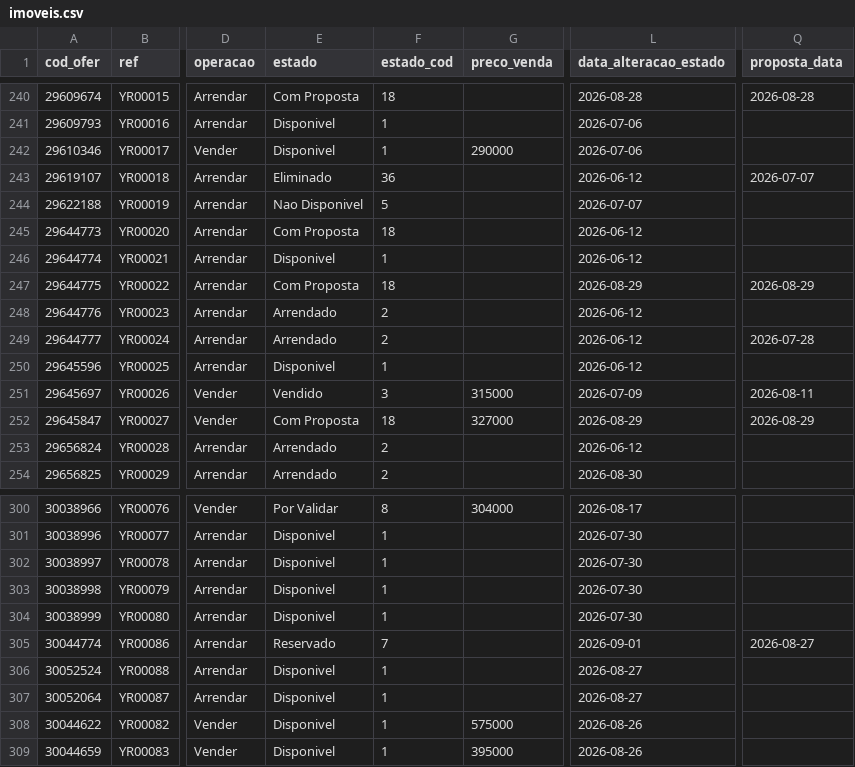
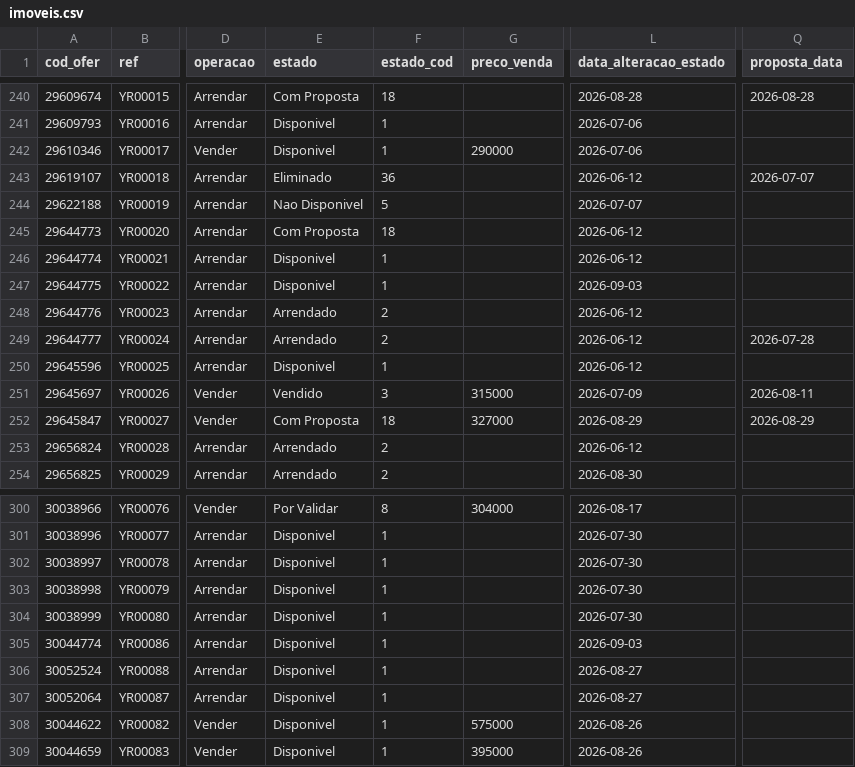
Before and after one commit to giovana-lima/Youropa_Dashboard, a CSV file: data/imoveis.csv, drawn as a sheet; only a part is shown, gaps mark what is left out; the diff names each change by its address in the sheet, - before the commit and + after, or states it on an @@ line.

```diff
--- a/data/imoveis.csv
+++ b/data/imoveis.csv
-E247 (estado): Com Proposta
+E247 (estado): Disponivel
-F247 (estado_cod): 18
+F247 (estado_cod): 1
-L247 (data_alteracao_estado): 2026-08-29
+L247 (data_alteracao_estado): 2026-09-03
-Q247 (proposta_data): 2026-08-29
+Q247 (proposta_data): (empty)
-E305 (estado): Reservado
+E305 (estado): Disponivel
-F305 (estado_cod): 7
+F305 (estado_cod): 1
-L305 (data_alteracao_estado): 2026-09-01
+L305 (data_alteracao_estado): 2026-09-03
-Q305 (proposta_data): 2026-08-27
+Q305 (proposta_data): (empty)
```
Also changed, not shown: data/oportunidades.csv, data/visitas.csv, 1 other file.
